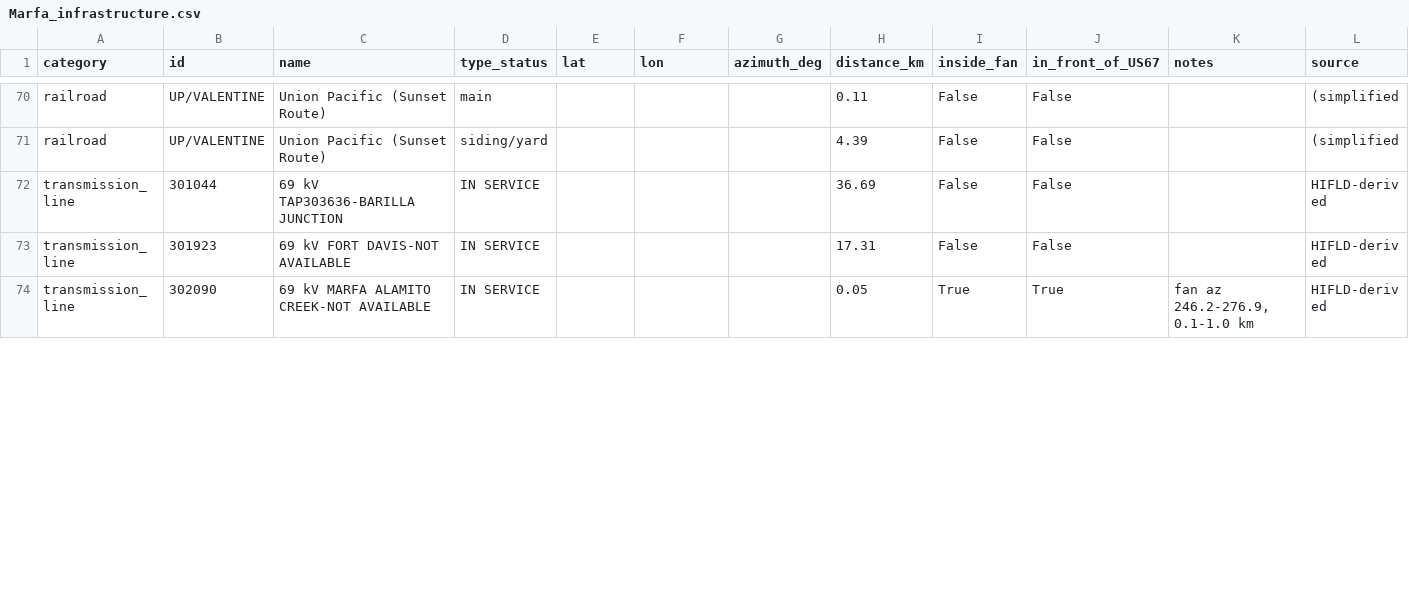
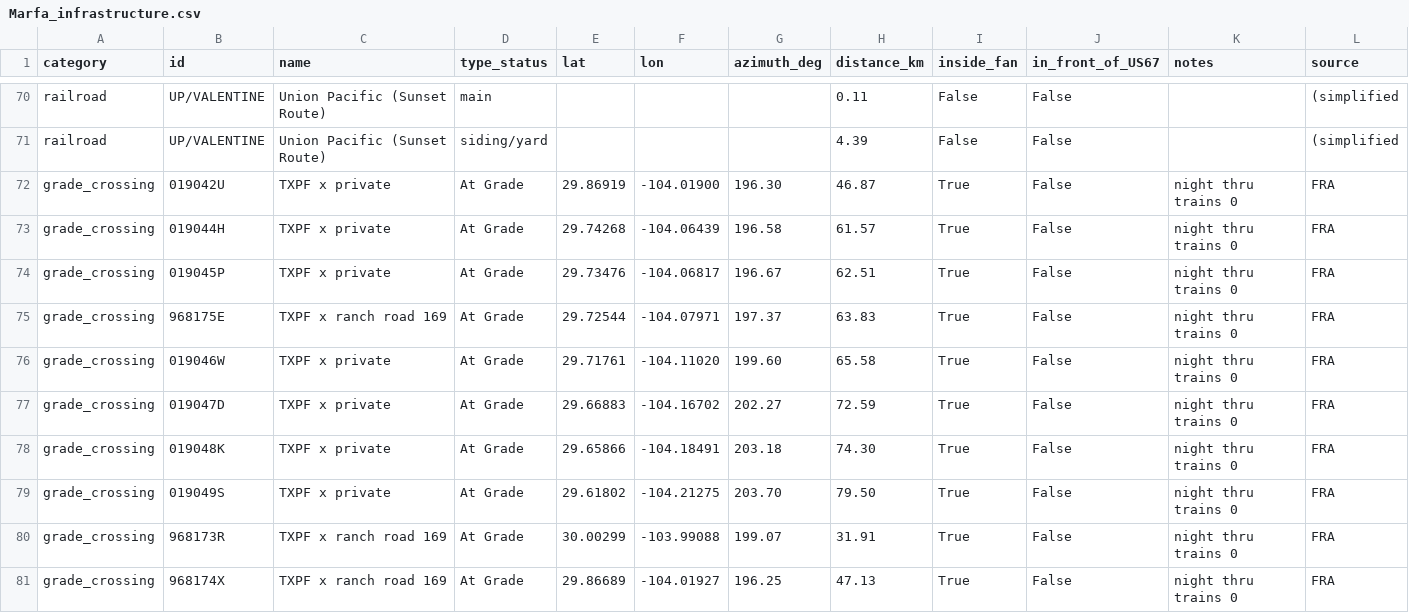
Before and after one commit to zacharyslate/marfa-lights-investigation, a CSV file: outputs/Marfa_infrastructure.csv, drawn as a sheet; only a part is shown, gaps mark what is left out; the shorter side is filled out with more unchanged rows; the diff covers the shown part only; the diff names each change by its address in the sheet, - before the commit and + after, or states it on an @@ line.

```diff
--- a/outputs/Marfa_infrastructure.csv
+++ b/outputs/Marfa_infrastructure.csv
+row 72: grade_crossing | 019042U | TXPF x private | At Grade | 29.86919 | -104.01900 | 196.30 | 46.87 | True | False | night thru trains 0 | FRA
+row 73: grade_crossing | 019044H | TXPF x private | At Grade | 29.74268 | -104.06439 | 196.58 | 61.57 | True | False | night thru trains 0 | FRA
+row 74: grade_crossing | 019045P | TXPF x private | At Grade | 29.73476 | -104.06817 | 196.67 | 62.51 | True | False | night thru trains 0 | FRA
+row 75: grade_crossing | 968175E | TXPF x ranch road 169 | At Grade | 29.72544 | -104.07971 | 197.37 | 63.83 | True | False | night thru trains 0 | FRA
+row 76: grade_crossing | 019046W | TXPF x private | At Grade | 29.71761 | -104.11020 | 199.60 | 65.58 | True | False | night thru trains 0 | FRA
+row 77: grade_crossing | 019047D | TXPF x private | At Grade | 29.66883 | -104.16702 | 202.27 | 72.59 | True | False | night thru trains 0 | FRA
+row 78: grade_crossing | 019048K | TXPF x private | At Grade | 29.65866 | -104.18491 | 203.18 | 74.30 | True | False | night thru trains 0 | FRA
+row 79: grade_crossing | 019049S | TXPF x private | At Grade | 29.61802 | -104.21275 | 203.70 | 79.50 | True | False | night thru trains 0 | FRA
+row 80: grade_crossing | 968173R | TXPF x ranch road 169 | At Grade | 30.00299 | -103.99088 | 199.07 | 31.91 | True | False | night thru trains 0 | FRA
+row 81: grade_crossing | 968174X | TXPF x ranch road 169 | At Grade | 29.86689 | -104.01927 | 196.25 | 47.13 | True | False | night thru trains 0 | FRA
```
Also changed, not shown: 2 added rows and 32 edited cells elsewhere in this file, outputs/Marfa_occlusion_points.csv, outputs/Marfa_ray_fan_hits.csv, 56 other files.
